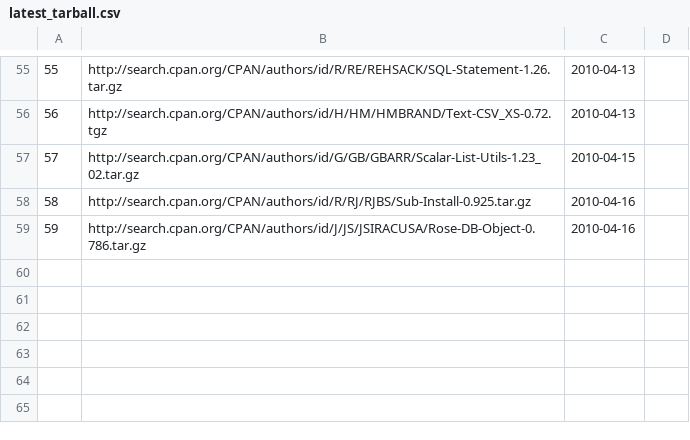
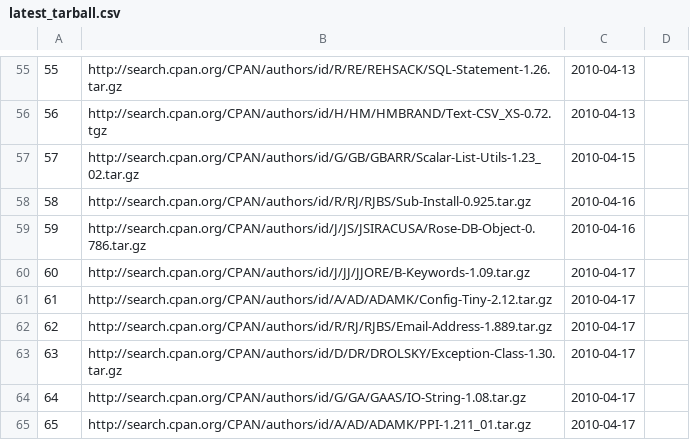
Before and after one commit to troywill/shilohSchema, a CSV file: 2010_spring/csv/latest_tarball.csv, drawn as a sheet; only a part is shown, gaps mark what is left out.

Commit message:
modified:   latest_tarball.csv

```diff
--- a/2010_spring/csv/latest_tarball.csv
+++ b/2010_spring/csv/latest_tarball.csv
@@ -59 +59,7 @@
 59,http://search.cpan.org/CPAN/authors/id/J/JS/JSIRACUSA/Rose-DB-Object-0.786.tar.gz,2010-04-16
+60,http://search.cpan.org/CPAN/authors/id/J/JJ/JJORE/B-Keywords-1.09.tar.gz,2010-04-17
+61,http://search.cpan.org/CPAN/authors/id/A/AD/ADAMK/Config-Tiny-2.12.tar.gz,2010-04-17
+62,http://search.cpan.org/CPAN/authors/id/R/RJ/RJBS/Email-Address-1.889.tar.gz,2010-04-17
+63,http://search.cpan.org/CPAN/authors/id/D/DR/DROLSKY/Exception-Class-1.30.tar.gz,2010-04-17
+64,http://search.cpan.org/CPAN/authors/id/G/GA/GAAS/IO-String-1.08.tar.gz,2010-04-17
+65,http://search.cpan.org/CPAN/authors/id/A/AD/ADAMK/PPI-1.211_01.tar.gz,2010-04-17
```
Also changed, not shown: 2010_spring/csv/stowballs.csv, 2010_spring/csv/webpages.csv.
